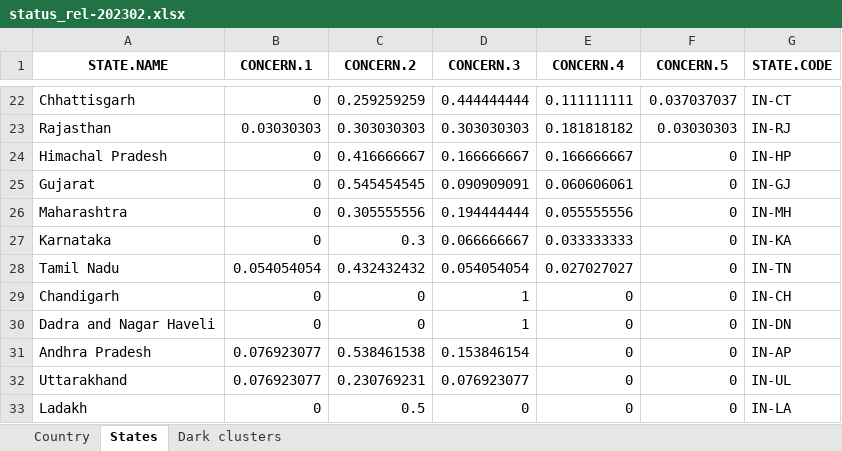
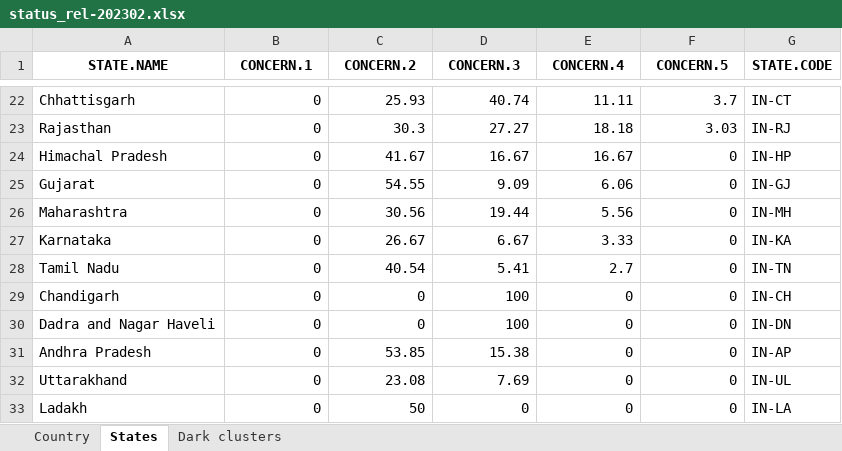
Before and after one commit to birdcountindia/dark-loci, an Excel workbook: outputs/status_rel-202302.xlsx, sheet States, drawn as a sheet; only a part is shown, gaps mark what is left out; values as stored, in another font and other column widths than the file's, no borders; the diff covers the shown part only; the diff names each change by its address in the sheet, - before the commit and + after, or states it on an @@ line.

```diff
--- a/outputs/status_rel-202302.xlsx (sheet States)
+++ b/outputs/status_rel-202302.xlsx (sheet States)
-C22 (CONCERN.2): 0.259259259
+C22 (CONCERN.2): 25.93
-D22 (CONCERN.3): 0.444444444
+D22 (CONCERN.3): 40.74
-E22 (CONCERN.4): 0.111111111
+E22 (CONCERN.4): 11.11
-F22 (CONCERN.5): 0.037037037
+F22 (CONCERN.5): 3.7
-B23 (CONCERN.1): 0.03030303
+B23 (CONCERN.1): 0
-C23 (CONCERN.2): 0.303030303
+C23 (CONCERN.2): 30.3
-D23 (CONCERN.3): 0.303030303
+D23 (CONCERN.3): 27.27
-E23 (CONCERN.4): 0.181818182
+E23 (CONCERN.4): 18.18
-F23 (CONCERN.5): 0.03030303
+F23 (CONCERN.5): 3.03
-C24 (CONCERN.2): 0.416666667
+C24 (CONCERN.2): 41.67
-D24 (CONCERN.3): 0.166666667
+D24 (CONCERN.3): 16.67
-E24 (CONCERN.4): 0.166666667
+E24 (CONCERN.4): 16.67
-C25 (CONCERN.2): 0.545454545
+C25 (CONCERN.2): 54.55
-D25 (CONCERN.3): 0.090909091
+D25 (CONCERN.3): 9.09
-E25 (CONCERN.4): 0.060606061
+E25 (CONCERN.4): 6.06
-C26 (CONCERN.2): 0.305555556
+C26 (CONCERN.2): 30.56
-D26 (CONCERN.3): 0.194444444
+D26 (CONCERN.3): 19.44
-E26 (CONCERN.4): 0.055555556
+E26 (CONCERN.4): 5.56
-C27 (CONCERN.2): 0.3
+C27 (CONCERN.2): 26.67
-D27 (CONCERN.3): 0.066666667
+D27 (CONCERN.3): 6.67
-E27 (CONCERN.4): 0.033333333
+E27 (CONCERN.4): 3.33
-B28 (CONCERN.1): 0.054054054
+B28 (CONCERN.1): 0
-C28 (CONCERN.2): 0.432432432
+C28 (CONCERN.2): 40.54
-D28 (CONCERN.3): 0.054054054
+D28 (CONCERN.3): 5.41
-E28 (CONCERN.4): 0.027027027
+E28 (CONCERN.4): 2.7
-D29:D30 (CONCERN.3): 1
+D29:D30 (CONCERN.3): 100
-B31:B32 (CONCERN.1): 0.076923077
+B31:B32 (CONCERN.1): 0
-C31 (CONCERN.2): 0.538461538
+C31 (CONCERN.2): 53.85
-D31 (CONCERN.3): 0.153846154
+D31 (CONCERN.3): 15.38
-C32 (CONCERN.2): 0.230769231
+C32 (CONCERN.2): 23.08
-D32 (CONCERN.3): 0.076923077
+D32 (CONCERN.3): 7.69
-C33 (CONCERN.2): 0.5
+C33 (CONCERN.2): 50
```
Also changed, not shown: 5 added rows, 5 removed rows and 57 edited cells elsewhere in this sheet, sheet Country, sheet Dark clusters, outputs/concern_classification.xlsx, outputs/metric1_full.xlsx, 4 other files.
